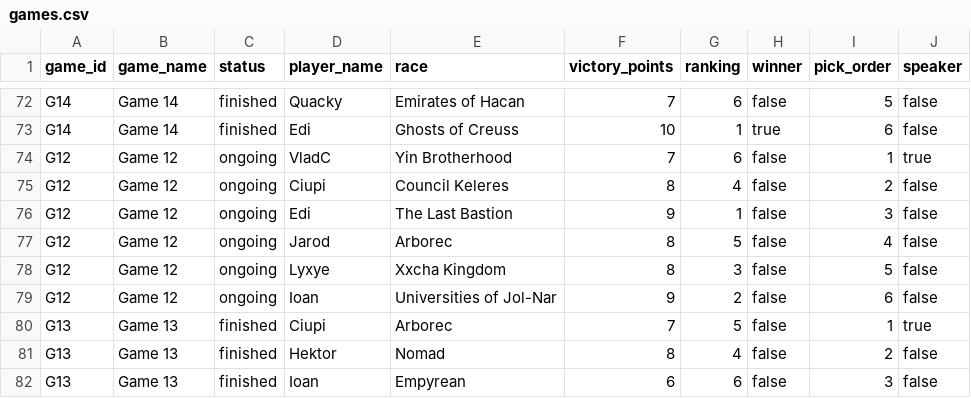
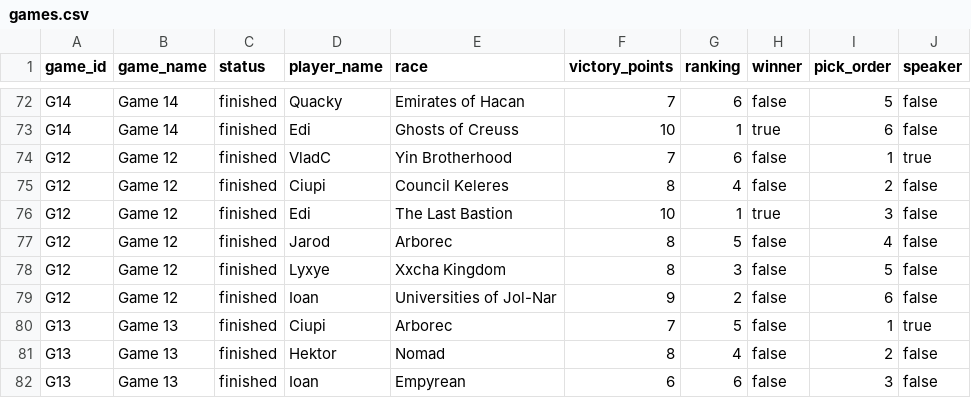
Before and after one commit to hansagif/ti4-reporter, a CSV file: data/games.csv, drawn as a sheet; only a part is shown, gaps mark what is left out.

Commit message:
Game 12 finished - Edi wins with 10 VP

```diff
--- a/data/games.csv
+++ b/data/games.csv
@@ -73,8 +73,8 @@ G14,Game 14,finished,Quacky,Emirates of Hacan,7,6,false,5,false
 G14,Game 14,finished,Edi,Ghosts of Creuss,10,1,true,6,false
-G12,Game 12,ongoing,VladC,Yin Brotherhood,7,6,false,1,true
-G12,Game 12,ongoing,Ciupi,Council Keleres,8,4,false,2,false
-G12,Game 12,ongoing,Edi,The Last Bastion,9,1,false,3,false
-G12,Game 12,ongoing,Jarod,Arborec,8,5,false,4,false
-G12,Game 12,ongoing,Lyxye,Xxcha Kingdom,8,3,false,5,false
-G12,Game 12,ongoing,Ioan,Universities of Jol-Nar,9,2,false,6,false
+G12,Game 12,finished,VladC,Yin Brotherhood,7,6,false,1,true
+G12,Game 12,finished,Ciupi,Council Keleres,8,4,false,2,false
+G12,Game 12,finished,Edi,The Last Bastion,10,1,true,3,false
+G12,Game 12,finished,Jarod,Arborec,8,5,false,4,false
+G12,Game 12,finished,Lyxye,Xxcha Kingdom,8,3,false,5,false
+G12,Game 12,finished,Ioan,Universities of Jol-Nar,9,2,false,6,false
 G13,Game 13,finished,Ciupi,Arborec,7,5,false,1,true
```
